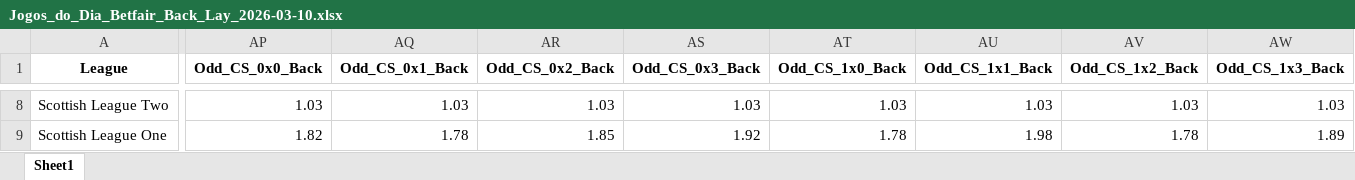
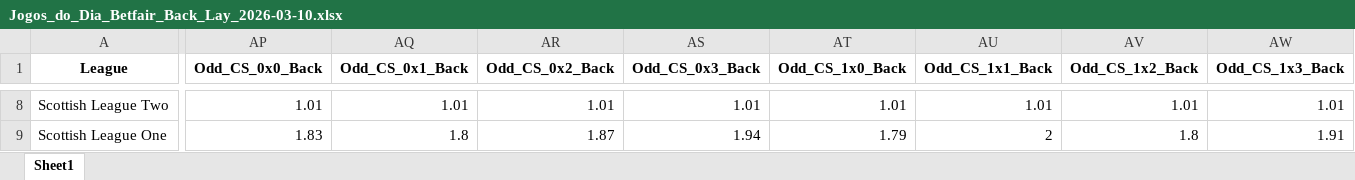
Before and after one commit to mtprado88/jogos_betfair, an Excel workbook: Jogos_do_Dia_Betfair_Back_Lay_2026-03-10.xlsx, sheet Sheet1, drawn as a sheet; only a part is shown, gaps mark what is left out; values as stored, in another font and other column widths than the file's, no borders; the diff covers the shown part only; the diff names each change by its address in the sheet, - before the commit and + after, or states it on an @@ line.

```diff
--- a/Jogos_do_Dia_Betfair_Back_Lay_2026-03-10.xlsx (sheet Sheet1)
+++ b/Jogos_do_Dia_Betfair_Back_Lay_2026-03-10.xlsx (sheet Sheet1)
-AP8 (Odd_CS_0x0_Back): 1.03
+AP8 (Odd_CS_0x0_Back): 1.01
-AQ8 (Odd_CS_0x1_Back): 1.03
+AQ8 (Odd_CS_0x1_Back): 1.01
-AR8 (Odd_CS_0x2_Back): 1.03
+AR8 (Odd_CS_0x2_Back): 1.01
-AS8 (Odd_CS_0x3_Back): 1.03
+AS8 (Odd_CS_0x3_Back): 1.01
-AT8 (Odd_CS_1x0_Back): 1.03
+AT8 (Odd_CS_1x0_Back): 1.01
-AU8 (Odd_CS_1x1_Back): 1.03
+AU8 (Odd_CS_1x1_Back): 1.01
-AV8 (Odd_CS_1x2_Back): 1.03
+AV8 (Odd_CS_1x2_Back): 1.01
-AW8 (Odd_CS_1x3_Back): 1.03
+AW8 (Odd_CS_1x3_Back): 1.01
-AP9 (Odd_CS_0x0_Back): 1.82
+AP9 (Odd_CS_0x0_Back): 1.83
-AQ9 (Odd_CS_0x1_Back): 1.78
+AQ9 (Odd_CS_0x1_Back): 1.8
-AR9 (Odd_CS_0x2_Back): 1.85
+AR9 (Odd_CS_0x2_Back): 1.87
-AS9 (Odd_CS_0x3_Back): 1.92
+AS9 (Odd_CS_0x3_Back): 1.94
-AT9 (Odd_CS_1x0_Back): 1.78
+AT9 (Odd_CS_1x0_Back): 1.79
-AU9 (Odd_CS_1x1_Back): 1.98
+AU9 (Odd_CS_1x1_Back): 2
-AV9 (Odd_CS_1x2_Back): 1.78
+AV9 (Odd_CS_1x2_Back): 1.8
-AW9 (Odd_CS_1x3_Back): 1.89
+AW9 (Odd_CS_1x3_Back): 1.91
```
Also changed, not shown: 2 added rows, 2 removed rows and 320 edited cells elsewhere in this sheet.
